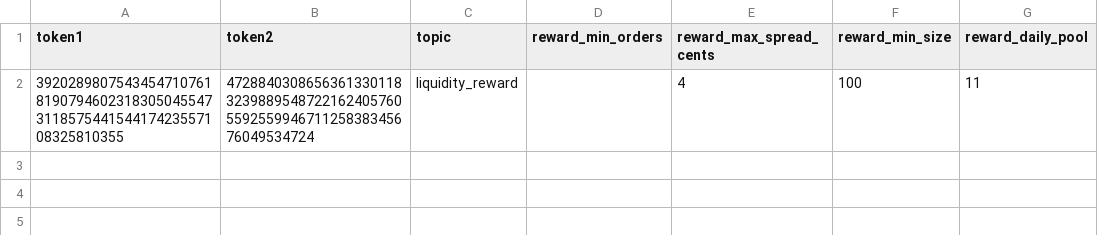
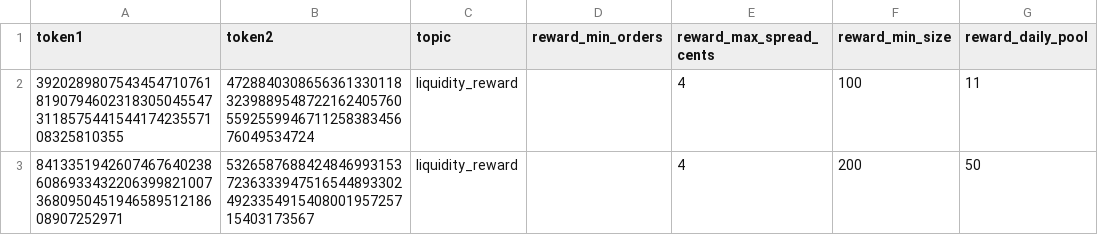
Before and after one commit to chenjunx/poly-executor, a CSV file: liquidity_reward.csv, drawn as a sheet.

```diff
--- a/liquidity_reward.csv
+++ b/liquidity_reward.csv
@@ -2 +2,2 @@ token1,token2,topic,reward_min_orders,reward_max_spread_cents,reward_min_size,re
 39202898075434547107618190794602318305045547311857544154417423557108325810355,47288403086563613301183239889548722162405760559255994671125838345676049534724,liquidity_reward,,4,100,11
+84133519426074676402386086933432206399821007368095045194658951218608907252971,53265876884248469931537236333947516544893302492335491540800195725715403173567,liquidity_reward,,4,200,50
```
Also changed, not shown: 1 other file.
